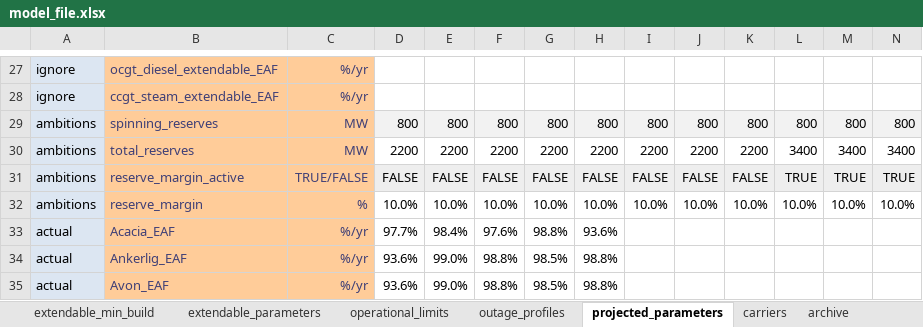
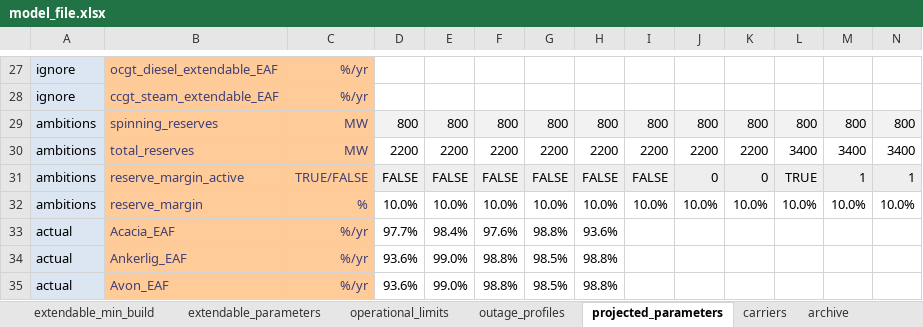
Before and after one commit to ljansen-iee/pypsa-rsa-sec, an Excel workbook: data/model_file.xlsx, sheet projected_parameters, drawn as a sheet; only a part is shown, gaps mark what is left out; values as stored, in another font and other column widths than the file's, no borders; conditional formats not drawn; removed rows and columns are numbered as before the commit, all else as after; rows hold the shown columns only; the diff names each change by its address in the sheet, - before the commit and + after, or states it on an @@ line.

```diff
--- a/data/model_file.xlsx (sheet projected_parameters)
+++ b/data/model_file.xlsx (sheet projected_parameters)
-row 31: ambitions | reserve_margin_active | TRUE/FALSE | FALSE | FALSE | FALSE | FALSE | FALSE | FALSE | FALSE | FALSE | TRUE | TRUE | TRUE
+row 31: ambitions | reserve_margin_active | TRUE/FALSE | FALSE | FALSE | FALSE | FALSE | FALSE | FALSE | 0 | 0 | TRUE | 1 | 1
```
Also changed, not shown: sheet outage_profiles, sheet fixed_conventional, sheet model_setup, formulas that keep their value, 4 other files.
